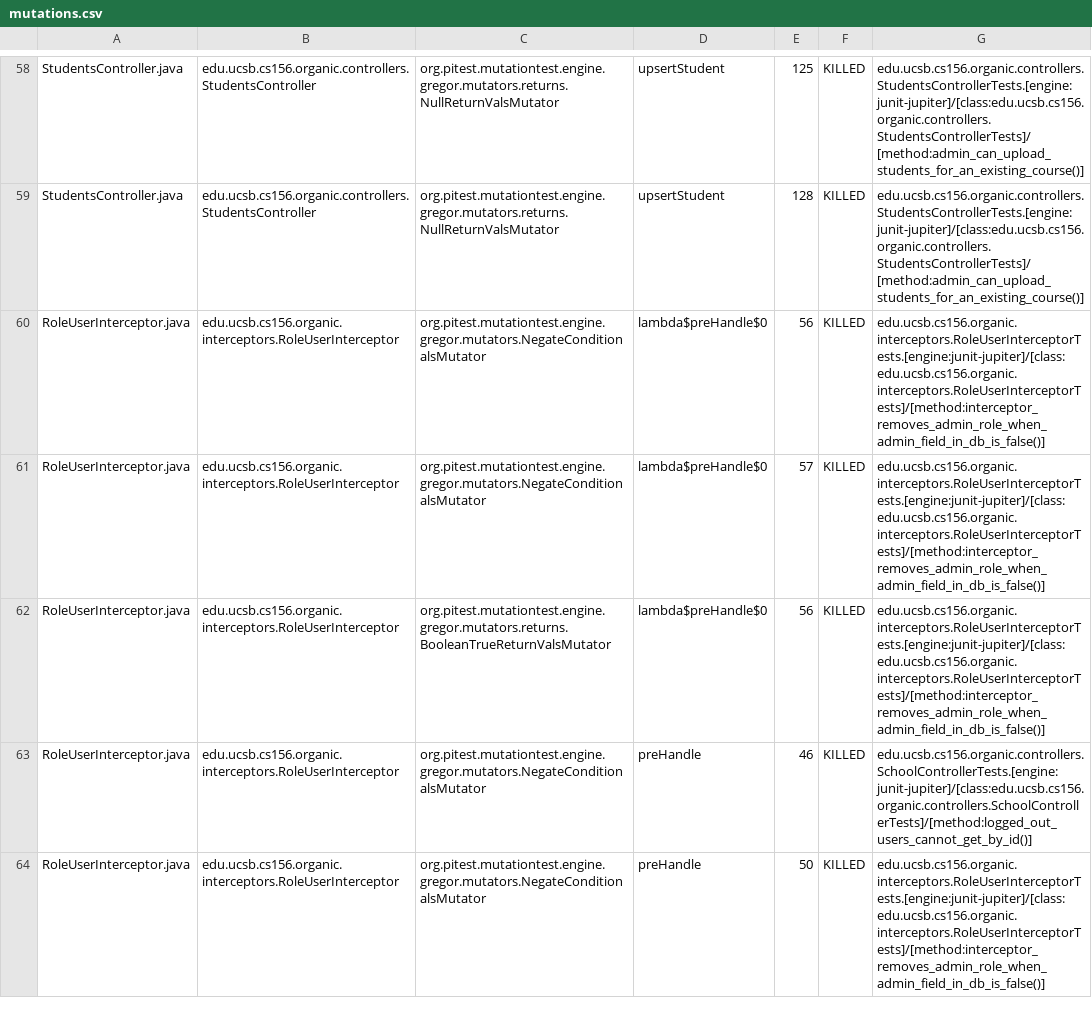
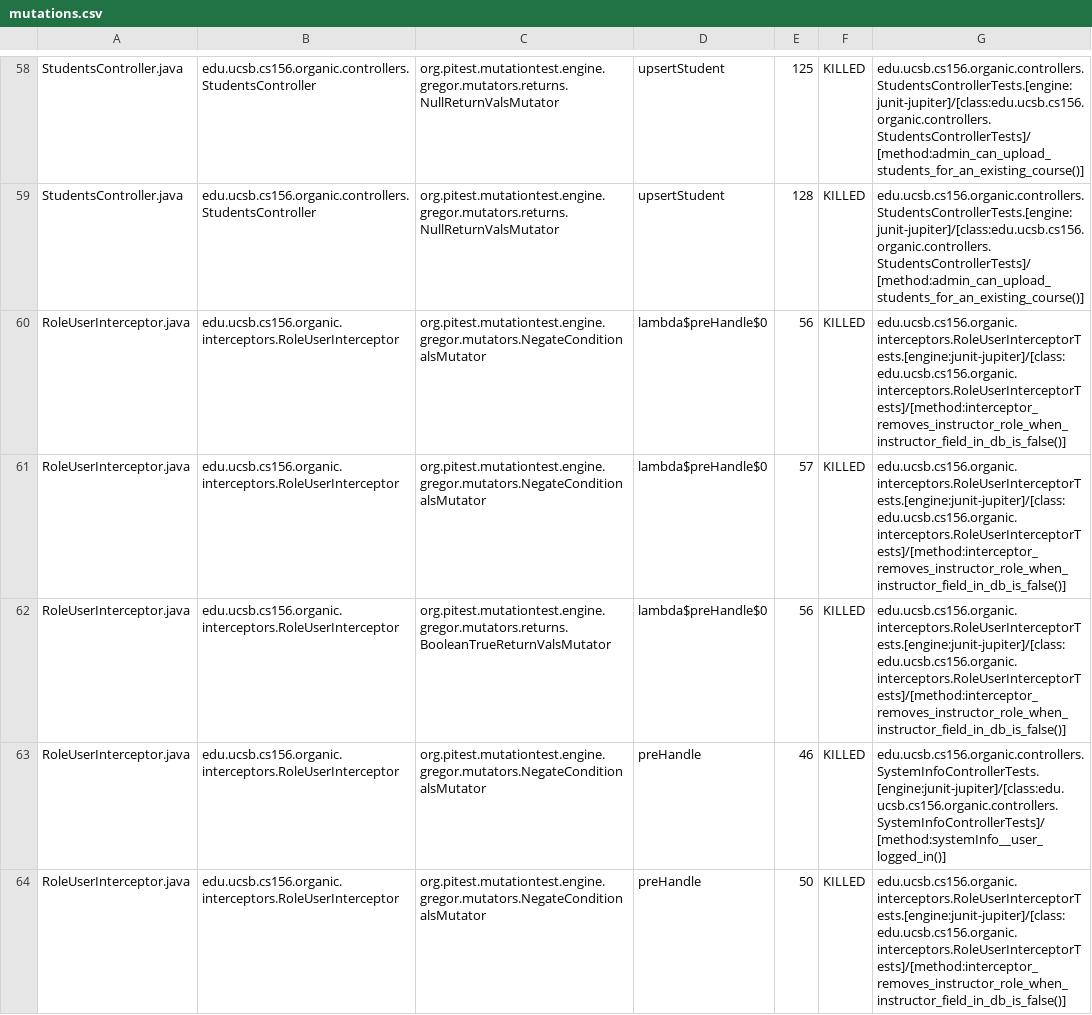
Before and after one commit to ucsb-cs156-s24/proj-organic-s24-5pm-1, a CSV file: prs/34/pitest/mutations.csv, drawn as a sheet; only a part is shown, gaps mark what is left out; the diff covers the shown part only.

Commit message:
Deploying to gh-pages from @ ucsb-cs156-s24/proj-organic-s24-5pm-1@2eb63037bb7d4cd85fba6a68b4f763ac221d549a 🚀

```diff
--- a/prs/34/pitest/mutations.csv
+++ b/prs/34/pitest/mutations.csv
@@ -59,6 +59,6 @@ StudentsController.java,edu.ucsb.cs156.organic.controllers.StudentsController,or
 StudentsController.java,edu.ucsb.cs156.organic.controllers.StudentsController,org.pitest.mutationtest.engine.gregor.mutators.returns.NullReturnValsMutator,upsertStudent,128,KILLED,edu.ucsb.cs156.organic.controllers.StudentsControllerTests.[engine:junit-jupiter]/[class:edu.ucsb.cs156.organic.controllers.StudentsControllerTests]/[method:admin_can_upload_students_for_an_existing_course()]
-RoleUserInterceptor.java,edu.ucsb.cs156.organic.interceptors.RoleUserInterceptor,org.pitest.mutationtest.engine.gregor.mutators.NegateConditionalsMutator,lambda$preHandle$0,56,KILLED,edu.ucsb.cs156.organic.interceptors.RoleUserInterceptorTests.[engine:junit-jupiter]/[class:edu.ucsb.cs156.organic.interceptors.RoleUserInterceptorTests]/[method:interceptor_removes_admin_role_when_admin_field_in_db_is_false()]
-RoleUserInterceptor.java,edu.ucsb.cs156.organic.interceptors.RoleUserInterceptor,org.pitest.mutationtest.engine.gregor.mutators.NegateConditionalsMutator,lambda$preHandle$0,57,KILLED,edu.ucsb.cs156.organic.interceptors.RoleUserInterceptorTests.[engine:junit-jupiter]/[class:edu.ucsb.cs156.organic.interceptors.RoleUserInterceptorTests]/[method:interceptor_removes_admin_role_when_admin_field_in_db_is_false()]
-RoleUserInterceptor.java,edu.ucsb.cs156.organic.interceptors.RoleUserInterceptor,org.pitest.mutationtest.engine.gregor.mutators.returns.BooleanTrueReturnValsMutator,lambda$preHandle$0,56,KILLED,edu.ucsb.cs156.organic.interceptors.RoleUserInterceptorTests.[engine:junit-jupiter]/[class:edu.ucsb.cs156.organic.interceptors.RoleUserInterceptorTests]/[method:interceptor_removes_admin_role_when_admin_field_in_db_is_false()]
-RoleUserInterceptor.java,edu.ucsb.cs156.organic.interceptors.RoleUserInterceptor,org.pitest.mutationtest.engine.gregor.mutators.NegateConditionalsMutator,preHandle,46,KILLED,edu.ucsb.cs156.organic.controllers.SchoolControllerTests.[engine:junit-jupiter]/[class:edu.ucsb.cs156.organic.controllers.SchoolControllerTests]/[method:logged_out_users_cannot_get_by_id()]
-RoleUserInterceptor.java,edu.ucsb.cs156.organic.interceptors.RoleUserInterceptor,org.pitest.mutationtest.engine.gregor.mutators.NegateConditionalsMutator,preHandle,50,KILLED,edu.ucsb.cs156.organic.interceptors.RoleUserInterceptorTests.[engine:junit-jupiter]/[class:edu.ucsb.cs156.organic.interceptors.RoleUserInterceptorTests]/[method:interceptor_removes_admin_role_when_admin_field_in_db_is_false()]
+RoleUserInterceptor.java,edu.ucsb.cs156.organic.interceptors.RoleUserInterceptor,org.pitest.mutationtest.engine.gregor.mutators.NegateConditionalsMutator,lambda$preHandle$0,56,KILLED,edu.ucsb.cs156.organic.interceptors.RoleUserInterceptorTests.[engine:junit-jupiter]/[class:edu.ucsb.cs156.organic.interceptors.RoleUserInterceptorTests]/[method:interceptor_removes_instructor_role_when_instructor_field_in_db_is_false()]
+RoleUserInterceptor.java,edu.ucsb.cs156.organic.interceptors.RoleUserInterceptor,org.pitest.mutationtest.engine.gregor.mutators.NegateConditionalsMutator,lambda$preHandle$0,57,KILLED,edu.ucsb.cs156.organic.interceptors.RoleUserInterceptorTests.[engine:junit-jupiter]/[class:edu.ucsb.cs156.organic.interceptors.RoleUserInterceptorTests]/[method:interceptor_removes_instructor_role_when_instructor_field_in_db_is_false()]
+RoleUserInterceptor.java,edu.ucsb.cs156.organic.interceptors.RoleUserInterceptor,org.pitest.mutationtest.engine.gregor.mutators.returns.BooleanTrueReturnValsMutator,lambda$preHandle$0,56,KILLED,edu.ucsb.cs156.organic.interceptors.RoleUserInterceptorTests.[engine:junit-jupiter]/[class:edu.ucsb.cs156.organic.interceptors.RoleUserInterceptorTests]/[method:interceptor_removes_instructor_role_when_instructor_field_in_db_is_false()]
+RoleUserInterceptor.java,edu.ucsb.cs156.organic.interceptors.RoleUserInterceptor,org.pitest.mutationtest.engine.gregor.mutators.NegateConditionalsMutator,preHandle,46,KILLED,edu.ucsb.cs156.organic.controllers.SystemInfoControllerTests.[engine:junit-jupiter]/[class:edu.ucsb.cs156.organic.controllers.SystemInfoControllerTests]/[method:systemInfo__user_logged_in()]
+RoleUserInterceptor.java,edu.ucsb.cs156.organic.interceptors.RoleUserInterceptor,org.pitest.mutationtest.engine.gregor.mutators.NegateConditionalsMutator,preHandle,50,KILLED,edu.ucsb.cs156.organic.interceptors.RoleUserInterceptorTests.[engine:junit-jupiter]/[class:edu.ucsb.cs156.organic.interceptors.RoleUserInterceptorTests]/[method:interceptor_removes_instructor_role_when_instructor_field_in_db_is_false()]
```
Also changed, not shown: 14 edited cells elsewhere in this file, 17 other files.
